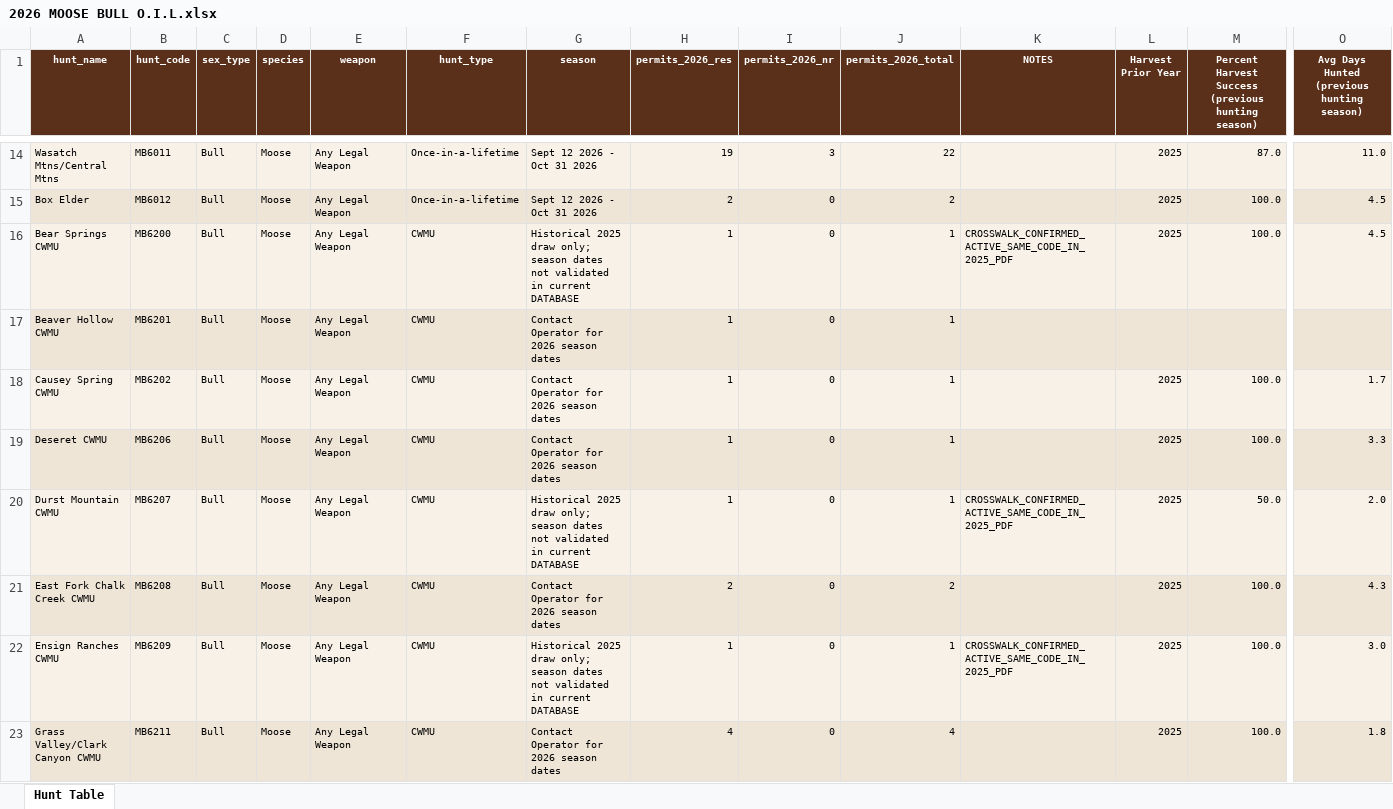
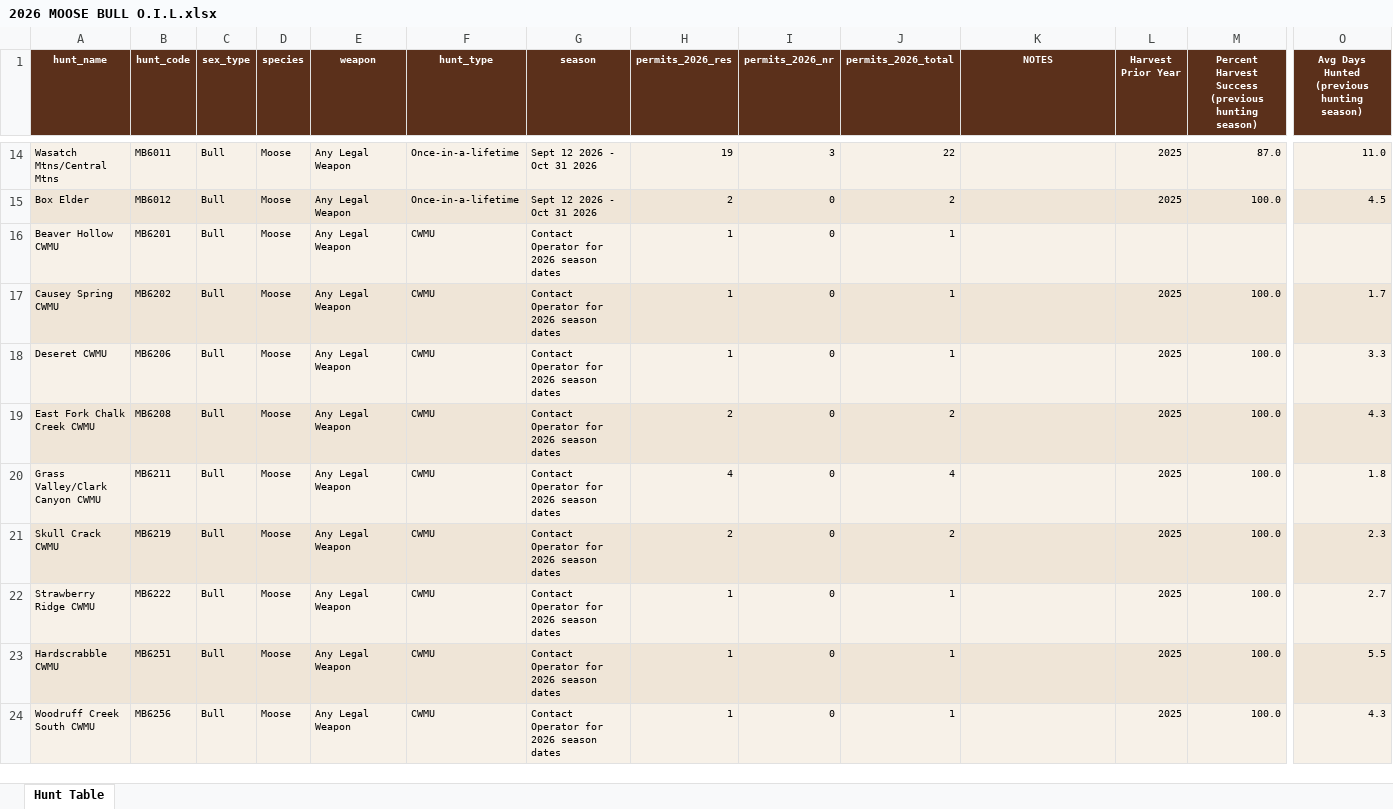
Before and after one commit to UTAHOGA/HUNT-FROM-THE-FRONT, an Excel workbook: processed_data/hard_data_exports/hunt_tables/2026/XLXS/2026 MOOSE BULL O.I.L.xlsx, sheet Hunt Table, drawn as a sheet; only a part is shown, gaps mark what is left out; the shorter side is filled out with more unchanged rows; values as stored, in another font and other column widths than the file's, no borders; table styles not drawn; rows hold the shown columns only; the diff covers the shown part only; the diff names each change by its address in the sheet, - before the commit and + after, or states it on an @@ line.

```diff
--- a/processed_data/hard_data_exports/hunt_tables/2026/XLXS/2026 MOOSE BULL O.I.L.xlsx (sheet Hunt Table)
+++ b/processed_data/hard_data_exports/hunt_tables/2026/XLXS/2026 MOOSE BULL O.I.L.xlsx (sheet Hunt Table)
-row 16: Bear Springs CWMU | MB6200 | Bull | Moose | Any Legal Weapon | CWMU | Historical 2025 draw only; season dates not validated in current DATABASE | 1 | 0 | 1 | CROSSWALK_CONFIRMED_ACTIVE_SAME_CODE_IN_2025_PDF | 2025 | 100.0 | 4.5
-row 20: Durst Mountain CWMU | MB6207 | Bull | Moose | Any Legal Weapon | CWMU | Historical 2025 draw only; season dates not validated in current DATABASE | 1 | 0 | 1 | CROSSWALK_CONFIRMED_ACTIVE_SAME_CODE_IN_2025_PDF | 2025 | 50.0 | 2.0
-row 22: Ensign Ranches CWMU | MB6209 | Bull | Moose | Any Legal Weapon | CWMU | Historical 2025 draw only; season dates not validated in current DATABASE | 1 | 0 | 1 | CROSSWALK_CONFIRMED_ACTIVE_SAME_CODE_IN_2025_PDF | 2025 | 100.0 | 3.0
```
Also changed, not shown: 11 removed rows elsewhere in this sheet, 30 other files.
